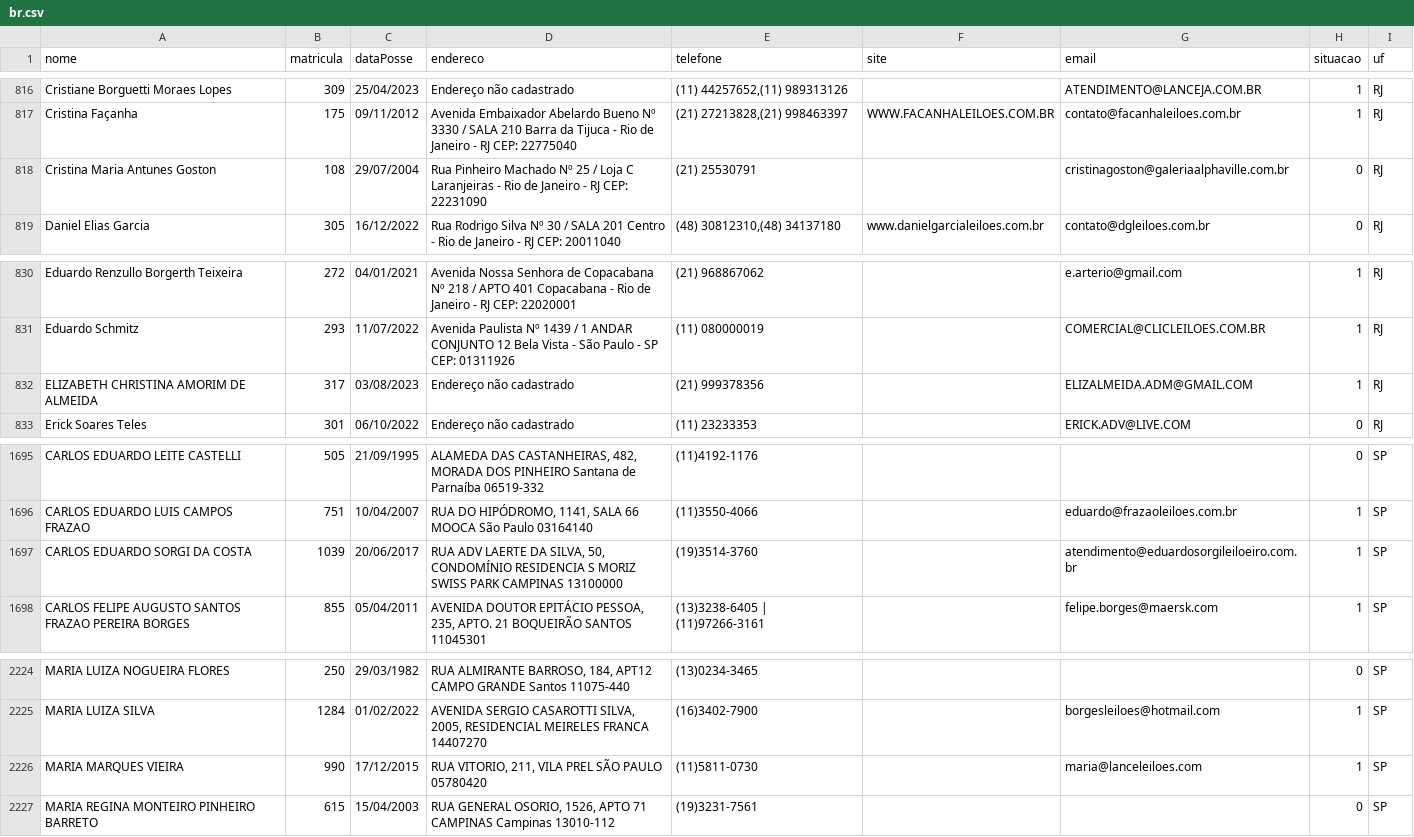
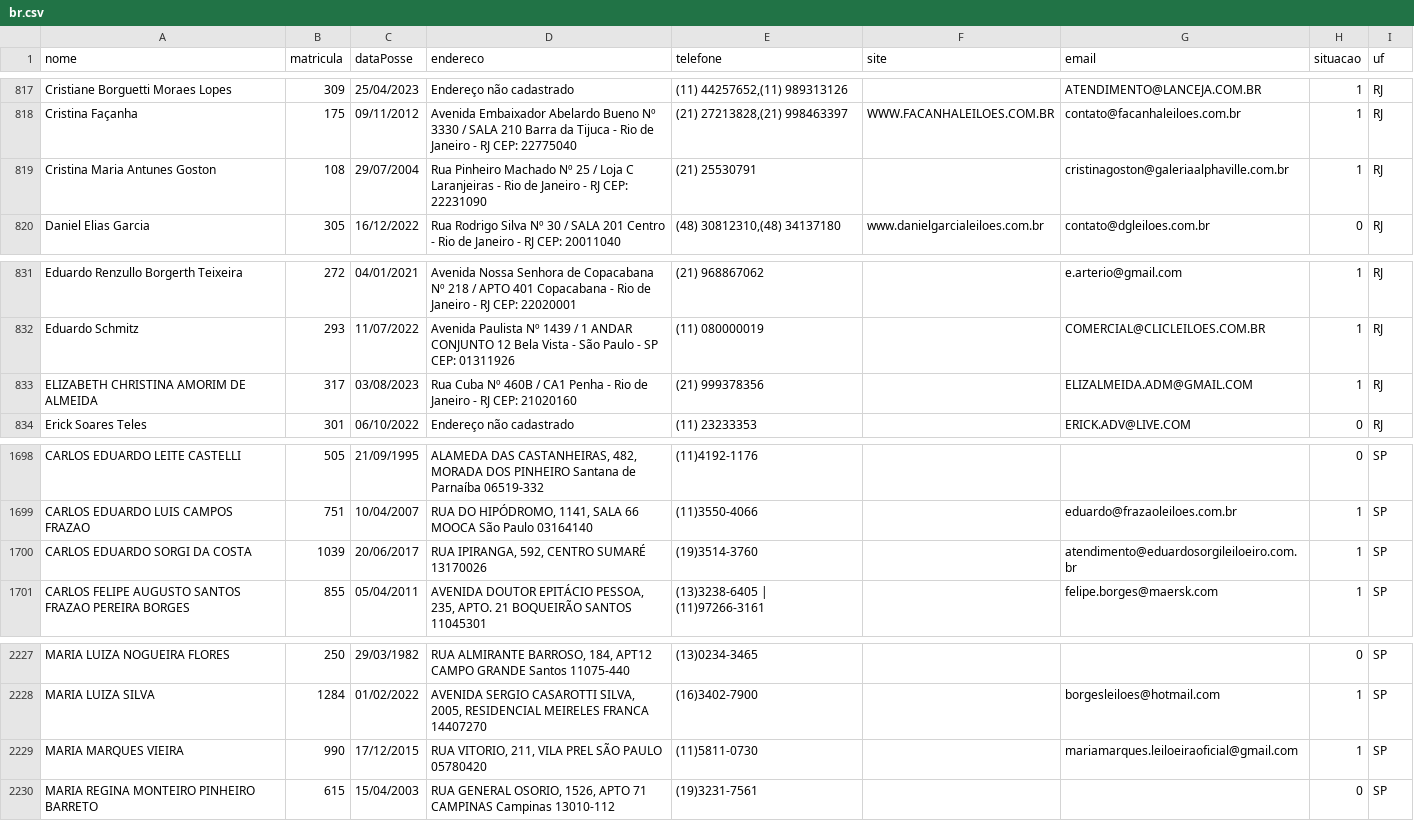
Before and after one commit to suporteleiloes/webscriptingLeiloeiro, a CSV file: csv/br.csv, drawn as a sheet; only a part is shown, gaps mark what is left out; addresses are those after the commit; the diff covers the shown part only; the diff names each change by its address in the sheet, - before the commit and + after, or states it on an @@ line.

```diff
--- a/csv/br.csv
+++ b/csv/br.csv
-H819 (situacao): 0
+H819 (situacao): 1
-D833 (endereco): Endereço não cadastrado
+D833 (endereco): Rua Cuba Nº 460B / CA1 Penha - Rio de Janeiro - RJ CEP: 21020160
-D1700 (endereco): RUA ADV LAERTE DA SILVA, 50, CONDOMÍNIO RESIDENCIA S MORIZ SWISS PARK CAMPINAS 13100000
+D1700 (endereco): RUA IPIRANGA, 592, CENTRO SUMARÉ 13170026
-G2229 (email): maria@lanceleiloes.com
+G2229 (email): mariamarques.leiloeiraoficial@gmail.com
```
Also changed, not shown: 3 added rows, 2 moved rows and 1 edited cell elsewhere in this file, csv/mg.csv, csv/mt.csv, 9 other files.
